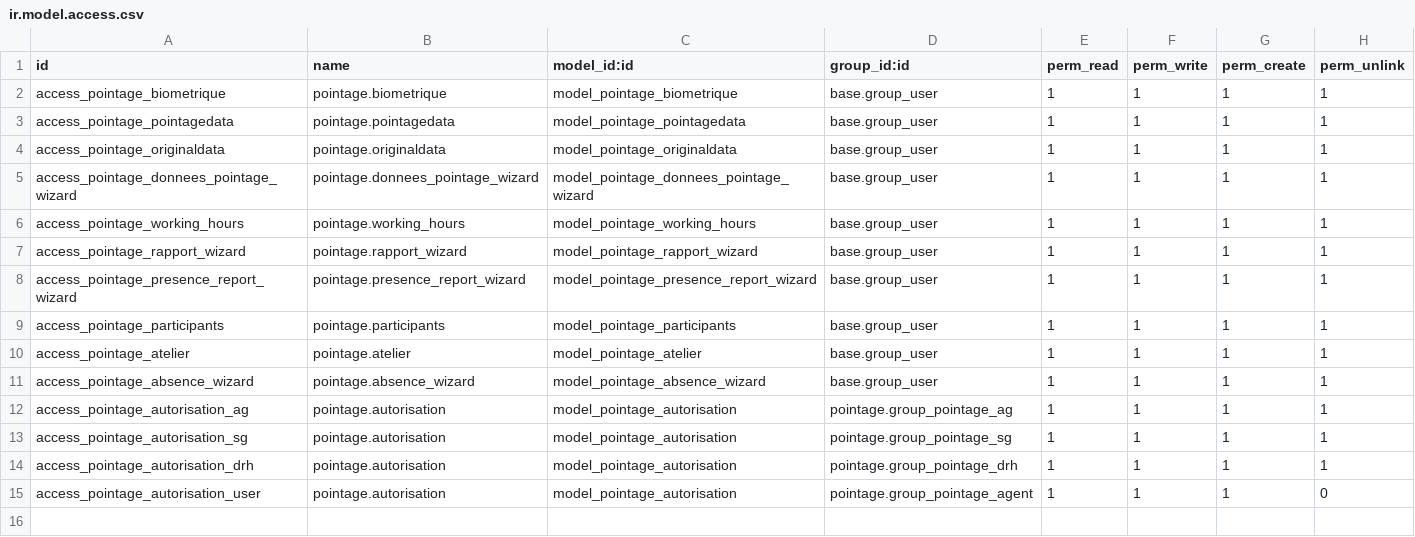
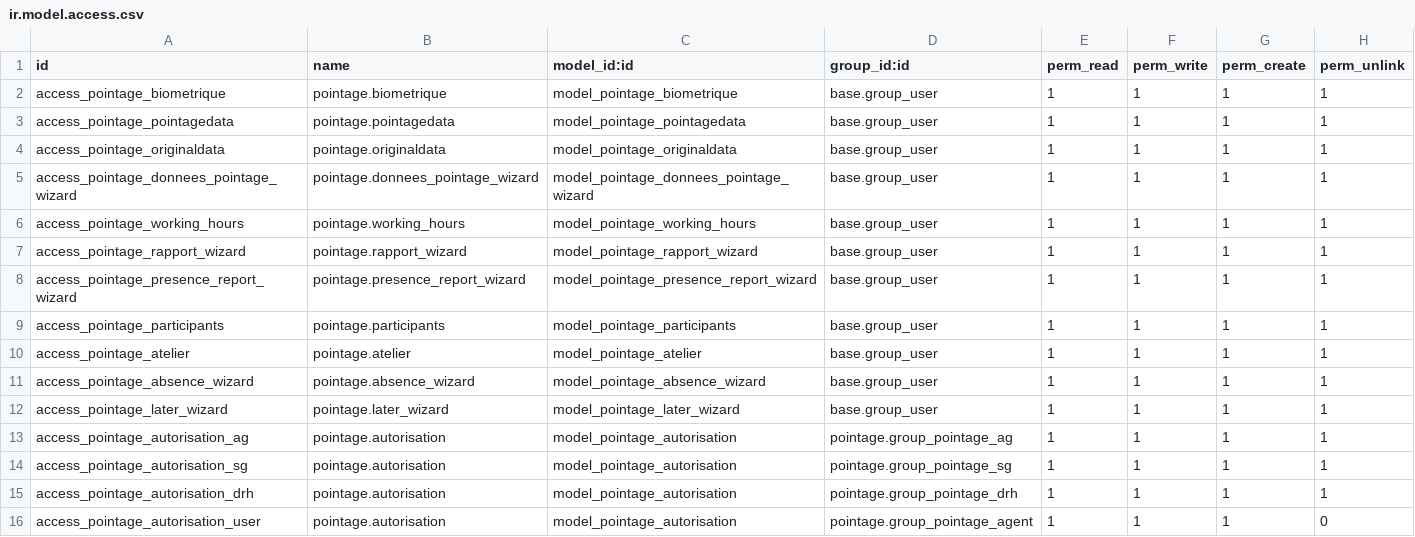
Before and after one commit to nbirame/pointage, a CSV file: security/ir.model.access.csv, drawn as a sheet; the diff names each change by its address in the sheet, - before the commit and + after, or states it on an @@ line.

```diff
--- a/security/ir.model.access.csv
+++ b/security/ir.model.access.csv
+row 12: access_pointage_later_wizard | pointage.later_wizard | model_pointage_later_wizard | base.group_user | 1 | 1 | 1 | 1
```
Also changed, not shown: 8 other files.
